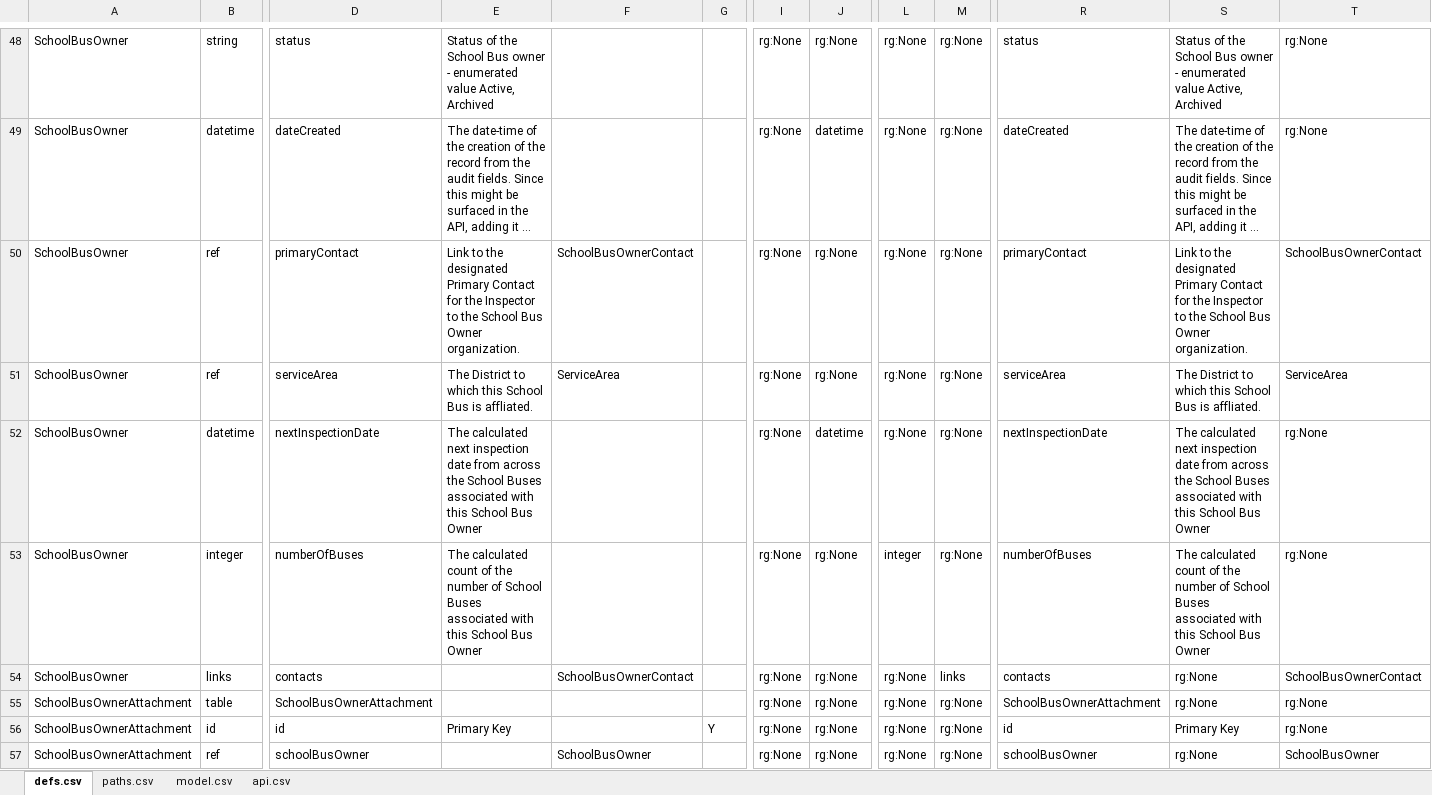
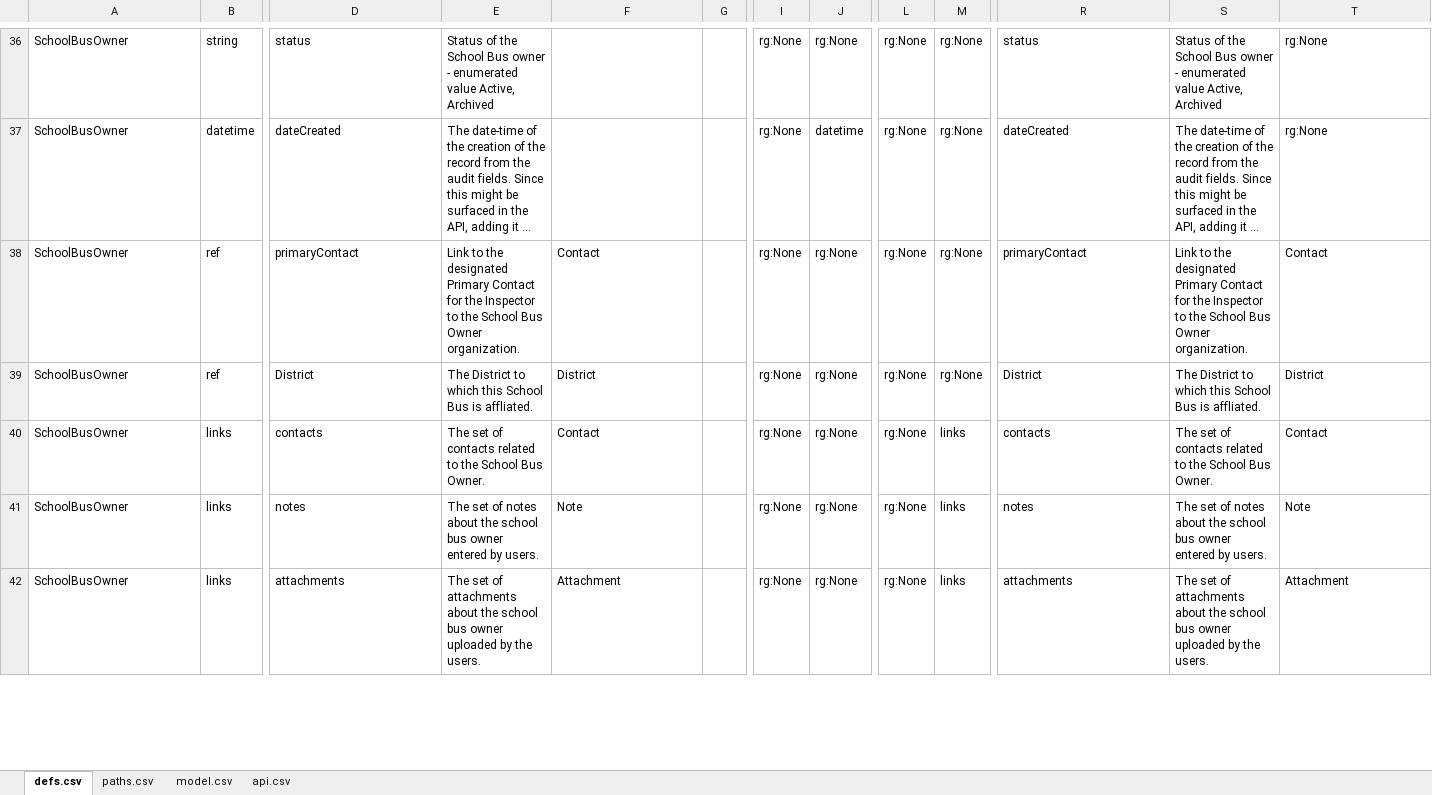
Before and after one commit to redhat-developer/s2i-dotnetcore, an Excel workbook: ApiSpec/in/SBISwagger.xlsm, sheet defs.csv, drawn as a sheet; only a part is shown, gaps mark what is left out; long unchanged cells end in …; values as stored, in another font and other column widths than the file's, no borders; table styles not drawn; removed rows and columns are numbered as before the commit, all else as after; rows hold the shown columns only; the diff covers the shown part only; the diff names each change by its address in the sheet, - before the commit and + after, or states it on an @@ line.

Commit message:
SB-153 Update column names; update model for collections of History, Notes, Attachments and Contacts

```diff
--- a/ApiSpec/in/SBISwagger.xlsm (sheet defs.csv)
+++ b/ApiSpec/in/SBISwagger.xlsm (sheet defs.csv)
-F38: SchoolBusOwnerContact
+F38: Contact
-T38: SchoolBusOwnerContact
+T38: Contact
-D39: serviceArea
+D39: District
-F39: ServiceArea
+F39: District
-R39: serviceArea
+R39: District
-T39: ServiceArea
+T39: District
-B40: datetime
+B40: links
-D40: nextInspectionDate
+D40: contacts
-E40: The calculated next inspection date from across the School Buses associated with this School Bus Owner
+E40: The set of contacts related to the School Bus Owner.
-F40: (empty)
+F40: Contact
-J40: datetime
+J40: rg:None
-M40:M41: rg:None
+M40:M41: links
-R40: nextInspectionDate
+R40: contacts
-S40: The calculated next inspection date from across the School Buses associated with this School Bus Owner
+S40: The set of contacts related to the School Bus Owner.
-T40: rg:None
+T40: Contact
-B41: integer
+B41: links
-D41: numberOfBuses
+D41: notes
-E41: The calculated count of the number of School Buses associated with this School Bus Owner
+E41: The set of notes about the school bus owner entered by users.
-F41: (empty)
+F41: Note
-L41: integer
+L41: rg:None
-R41: numberOfBuses
+R41: notes
-S41: The calculated count of the number of School Buses associated with this School Bus Owner
+S41: The set of notes about the school bus owner entered by users.
-T41: rg:None
+T41: Note
-D42: contacts
+D42: attachments
-E42: (empty)
+E42: The set of attachments about the school bus owner uploaded by the users.
-F42: SchoolBusOwnerContact
+F42: Attachment
-R42: contacts
+R42: attachments
-S42: rg:None
+S42: The set of attachments about the school bus owner uploaded by the users.
-T42: SchoolBusOwnerContact
+T42: Attachment
-row 55: SchoolBusOwnerAttachment | table | SchoolBusOwnerAttachment |  |  |  | rg:None | rg:None | rg:None | rg:None | SchoolBusOwnerAttachment | rg:None | rg:None
-row 56: SchoolBusOwnerAttachment | id | id | Primary Key |  | Y | rg:None | rg:None | rg:None | rg:None | id | Primary Key | rg:None
-row 57: SchoolBusOwnerAttachment | ref | schoolBusOwner |  | SchoolBusOwner |  | rg:None | rg:None | rg:None | rg:None | schoolBusOwner | rg:None | SchoolBusOwner
```
Also changed, not shown: 32 added rows, 43 removed rows and 71 edited cells elsewhere in this sheet, formulas that keep their value, 5 other files.
